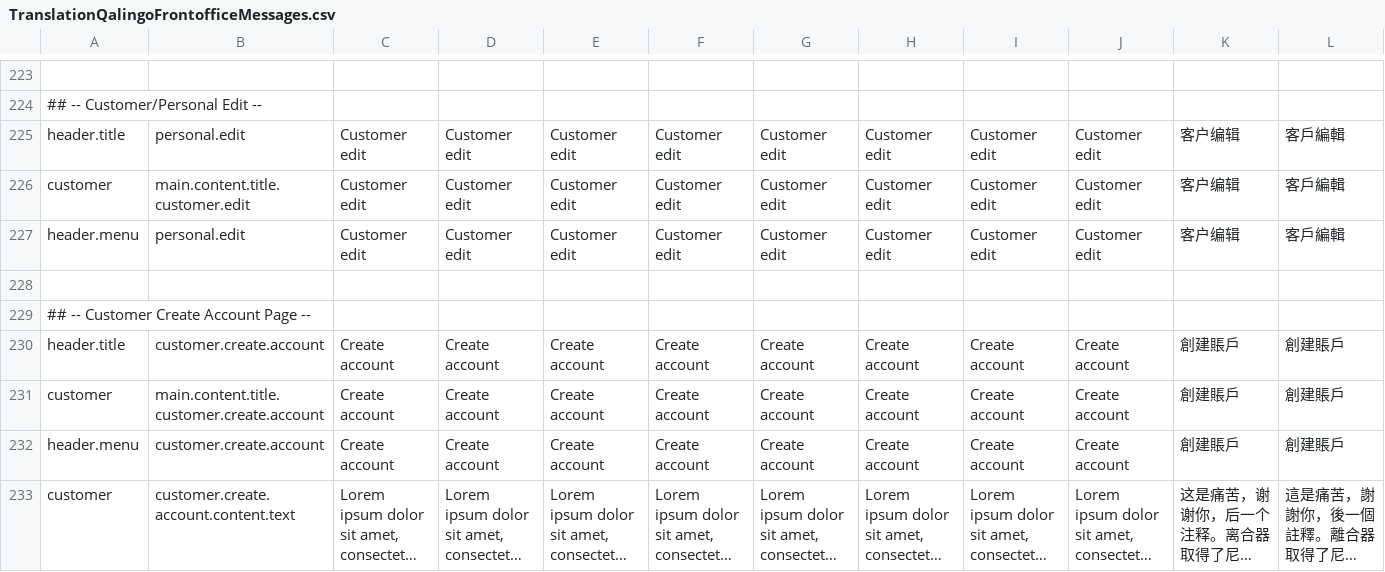
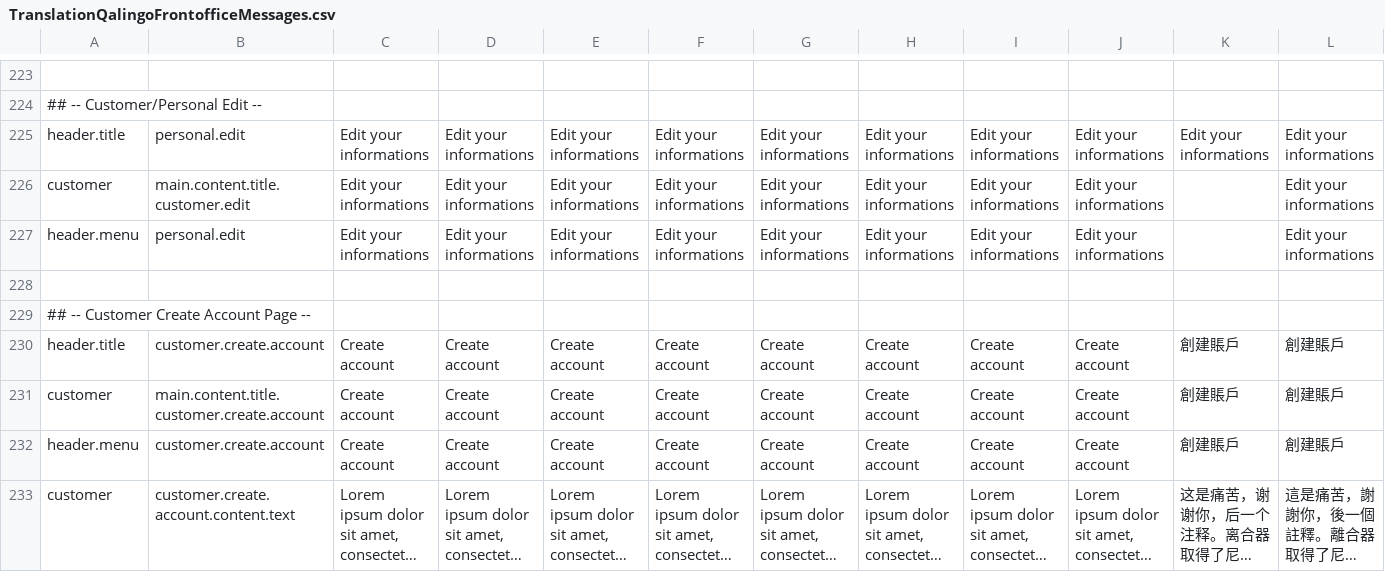
Before and after one commit to qalingo/qalingo-i18n, a CSV file: qalingo-i18n/src/main/resources/input/TranslationQalingoFrontofficeMessages.csv, drawn as a sheet; only a part is shown, gaps mark what is left out; long unchanged cells end in …; removed rows and columns are numbered as before the commit, all else as after; rows hold the shown columns only; the diff names each change by its address in the sheet, - before the commit and + after, or states it on an @@ line.

Commit message:
rename customer edit

```diff
--- a/qalingo-i18n/src/main/resources/input/TranslationQalingoFrontofficeMessages.csv
+++ b/qalingo-i18n/src/main/resources/input/TranslationQalingoFrontofficeMessages.csv
-row 225: header.title | personal.edit | Customer edit | Customer edit | Customer edit | Customer edit | Customer edit | Customer edit | Customer edit | Customer edit | 客户编辑 | 客戶編輯
-row 226: customer | main.content.title.customer.edit | Customer edit | Customer edit | Customer edit | Customer edit | Customer edit | Customer edit | Customer edit | Customer edit | 客户编辑 | 客戶編輯
-row 227: header.menu | personal.edit | Customer edit | Customer edit | Customer edit | Customer edit | Customer edit | Customer edit | Customer edit | Customer edit | 客户编辑 | 客戶編輯
+row 225: header.title | personal.edit | Edit your informations | Edit your informations | Edit your informations | Edit your informations | Edit your informations | Edit your informations | Edit your informations | Edit your informations | Edit your informations | Edit your informations
+row 226: customer | main.content.title.customer.edit | Edit your informations | Edit your informations | Edit your informations | Edit your informations | Edit your informations | Edit your informations | Edit your informations | Edit your informations |  | Edit your informations
+row 227: header.menu | personal.edit | Edit your informations | Edit your informations | Edit your informations | Edit your informations | Edit your informations | Edit your informations | Edit your informations | Edit your informations |  | Edit your informations
```
